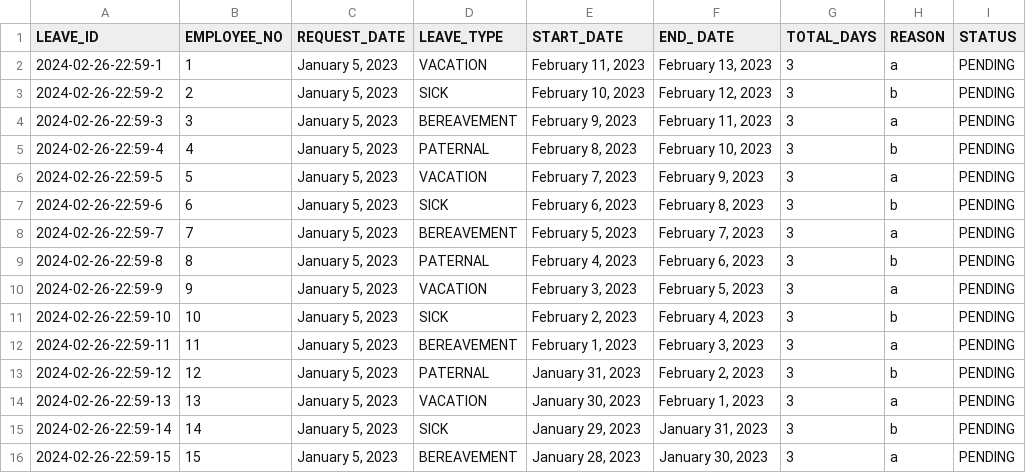
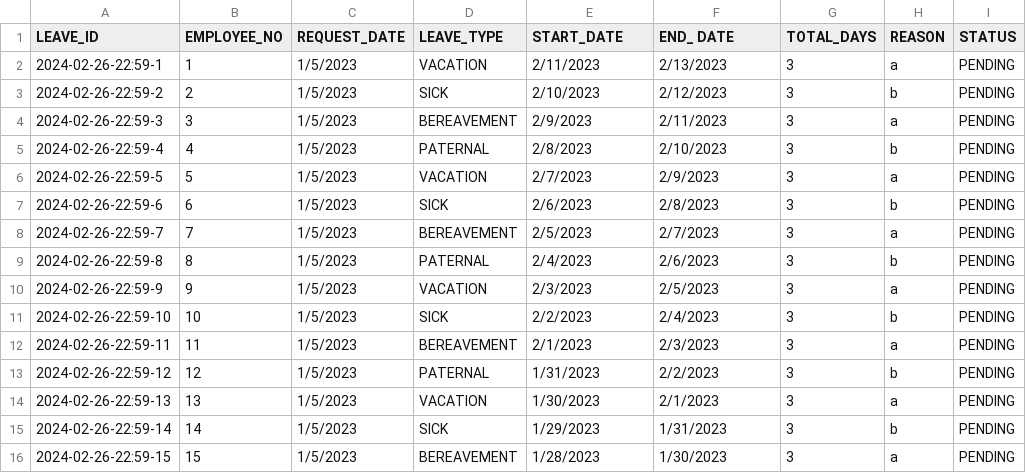
Before and after one commit to DroidZeroCodes/Payroll_System, a CSV file: database/LeaveRecords.csv, drawn as a sheet; only a part is shown; the diff covers the shown part only.

```diff
--- a/database/LeaveRecords.csv
+++ b/database/LeaveRecords.csv
@@ -2,15 +2,15 @@
-"2024-02-26-22:59-1","1","January 5, 2023","VACATION","February 11, 2023","February 13, 2023","3","a","PENDING"
-"2024-02-26-22:59-2","2","January 5, 2023","SICK","February 10, 2023","February 12, 2023","3","b","PENDING"
-"2024-02-26-22:59-3","3","January 5, 2023","BEREAVEMENT","February 9, 2023","February 11, 2023","3","a","PENDING"
-"2024-02-26-22:59-4","4","January 5, 2023","PATERNAL","February 8, 2023","February 10, 2023","3","b","PENDING"
-"2024-02-26-22:59-5","5","January 5, 2023","VACATION","February 7, 2023","February 9, 2023","3","a","PENDING"
-"2024-02-26-22:59-6","6","January 5, 2023","SICK","February 6, 2023","February 8, 2023","3","b","PENDING"
-"2024-02-26-22:59-7","7","January 5, 2023","BEREAVEMENT","February 5, 2023","February 7, 2023","3","a","PENDING"
-"2024-02-26-22:59-8","8","January 5, 2023","PATERNAL","February 4, 2023","February 6, 2023","3","b","PENDING"
-"2024-02-26-22:59-9","9","January 5, 2023","VACATION","February 3, 2023","February 5, 2023","3","a","PENDING"
-"2024-02-26-22:59-10","10","January 5, 2023","SICK","February 2, 2023","February 4, 2023","3","b","PENDING"
-"2024-02-26-22:59-11","11","January 5, 2023","BEREAVEMENT","February 1, 2023","February 3, 2023","3","a","PENDING"
-"2024-02-26-22:59-12","12","January 5, 2023","PATERNAL","January 31, 2023","February 2, 2023","3","b","PENDING"
-"2024-02-26-22:59-13","13","January 5, 2023","VACATION","January 30, 2023","February 1, 2023","3","a","PENDING"
-"2024-02-26-22:59-14","14","January 5, 2023","SICK","January 29, 2023","January 31, 2023","3","b","PENDING"
-"2024-02-26-22:59-15","15","January 5, 2023","BEREAVEMENT","January 28, 2023","January 30, 2023","3","a","PENDING"
+2024-02-26-22:59-1,1,1/5/2023,VACATION,2/11/2023,2/13/2023,3,a,PENDING
+2024-02-26-22:59-2,2,1/5/2023,SICK,2/10/2023,2/12/2023,3,b,PENDING
+2024-02-26-22:59-3,3,1/5/2023,BEREAVEMENT,2/9/2023,2/11/2023,3,a,PENDING
+2024-02-26-22:59-4,4,1/5/2023,PATERNAL,2/8/2023,2/10/2023,3,b,PENDING
+2024-02-26-22:59-5,5,1/5/2023,VACATION,2/7/2023,2/9/2023,3,a,PENDING
+2024-02-26-22:59-6,6,1/5/2023,SICK,2/6/2023,2/8/2023,3,b,PENDING
+2024-02-26-22:59-7,7,1/5/2023,BEREAVEMENT,2/5/2023,2/7/2023,3,a,PENDING
+2024-02-26-22:59-8,8,1/5/2023,PATERNAL,2/4/2023,2/6/2023,3,b,PENDING
+2024-02-26-22:59-9,9,1/5/2023,VACATION,2/3/2023,2/5/2023,3,a,PENDING
+2024-02-26-22:59-10,10,1/5/2023,SICK,2/2/2023,2/4/2023,3,b,PENDING
+2024-02-26-22:59-11,11,1/5/2023,BEREAVEMENT,2/1/2023,2/3/2023,3,a,PENDING
+2024-02-26-22:59-12,12,1/5/2023,PATERNAL,1/31/2023,2/2/2023,3,b,PENDING
+2024-02-26-22:59-13,13,1/5/2023,VACATION,1/30/2023,2/1/2023,3,a,PENDING
+2024-02-26-22:59-14,14,1/5/2023,SICK,1/29/2023,1/31/2023,3,b,PENDING
+2024-02-26-22:59-15,15,1/5/2023,BEREAVEMENT,1/28/2023,1/30/2023,3,a,PENDING
```
Also changed, not shown: 57 edited cells elsewhere in this file, database/AttendanceData.csv, 29 other files.
